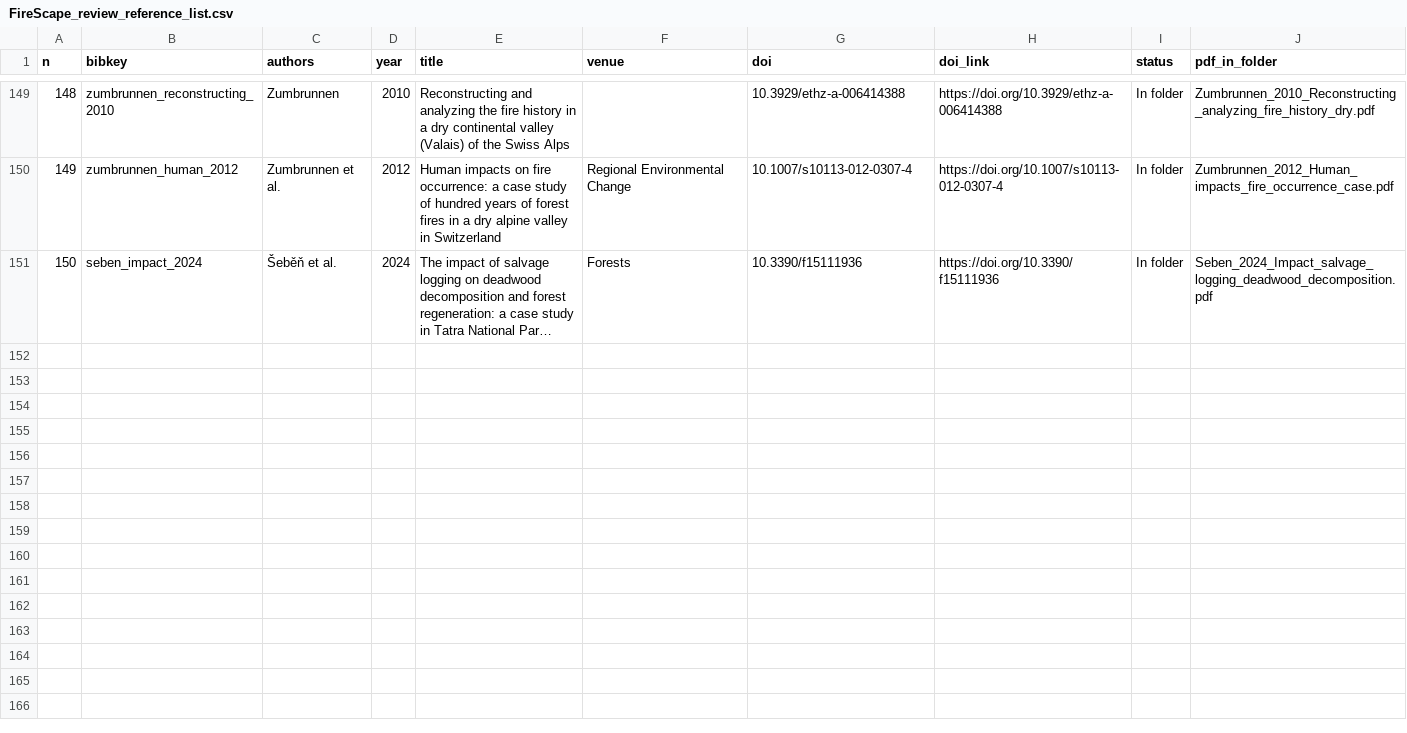
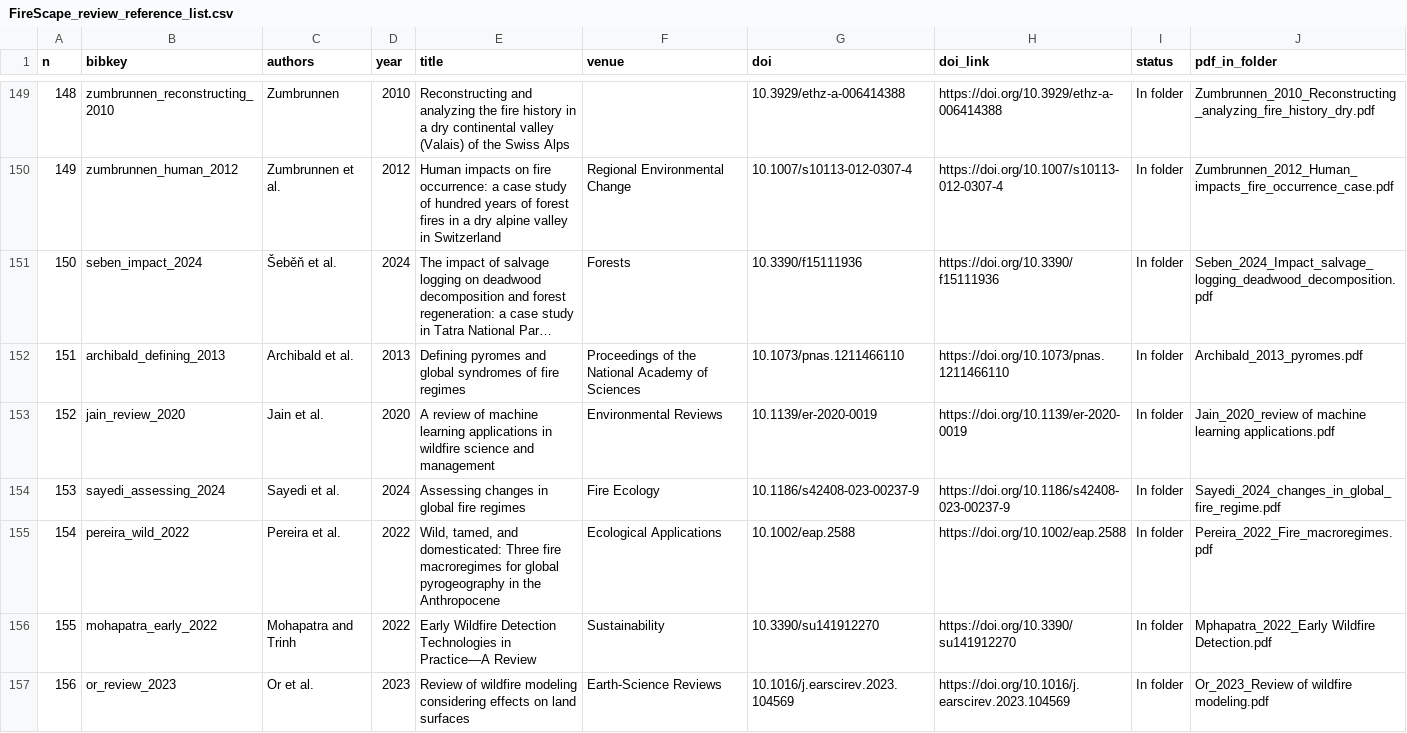
Before and after one commit to alexandredunant/FireScape, a CSV file: review/papers/FireScape_review_reference_list.csv, drawn as a sheet; only a part is shown, gaps mark what is left out; long unchanged cells end in …; the diff names each change by its address in the sheet, - before the commit and + after, or states it on an @@ line.

```diff
--- a/review/papers/FireScape_review_reference_list.csv
+++ b/review/papers/FireScape_review_reference_list.csv
+row 152: 151 | archibald_defining_2013 | Archibald et al. | 2013 | Defining pyromes and global syndromes of fire regimes | Proceedings of the National Academy of Sciences | 10.1073/pnas.1211466110 | https://doi.org/10.1073/pnas.1211466110 | In folder | Archibald_2013_pyromes.pdf
+row 153: 152 | jain_review_2020 | Jain et al. | 2020 | A review of machine learning applications in wildfire science and management | Environmental Reviews | 10.1139/er-2020-0019 | https://doi.org/10.1139/er-2020-0019 | In folder | Jain_2020_review of machine learning applications.pdf
+row 154: 153 | sayedi_assessing_2024 | Sayedi et al. | 2024 | Assessing changes in global fire regimes | Fire Ecology | 10.1186/s42408-023-00237-9 | https://doi.org/10.1186/s42408-023-00237-9 | In folder | Sayedi_2024_changes_in_global_fire_regime.pdf
+row 155: 154 | pereira_wild_2022 | Pereira et al. | 2022 | Wild, tamed, and domesticated: Three fire macroregimes for global pyrogeography in the Anthropocene | Ecological Applications | 10.1002/eap.2588 | https://doi.org/10.1002/eap.2588 | In folder | Pereira_2022_Fire_macroregimes.pdf
+row 156: 155 | mohapatra_early_2022 | Mohapatra and Trinh | 2022 | Early Wildfire Detection Technologies in Practice—A Review | Sustainability | 10.3390/su141912270 | https://doi.org/10.3390/su141912270 | In folder | Mphapatra_2022_Early Wildfire Detection.pdf
+row 157: 156 | or_review_2023 | Or et al. | 2023 | Review of wildfire modeling considering effects on land surfaces | Earth-Science Reviews | 10.1016/j.earscirev.2023.104569 | https://doi.org/10.1016/j.earscirev.2023.104569 | In folder | Or_2023_Review of wildfire modeling.pdf
```
Also changed, not shown: 8 other files.
